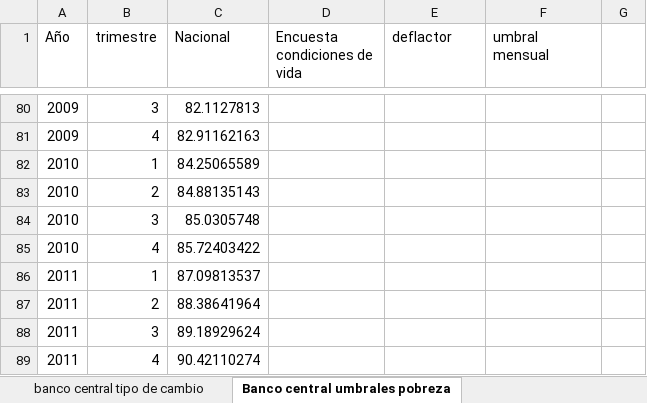
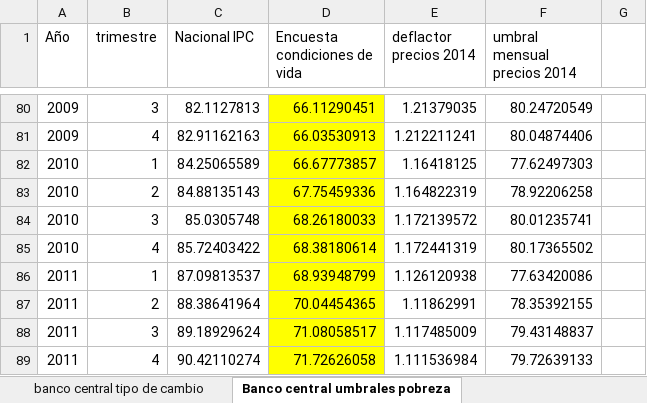
Before and after one commit to oejaramillo/salario-minimo-y-pobreza-Ecuador, an Excel workbook: data_externa.xlsx, sheet Banco central umbrales pobreza, drawn as a sheet; only a part is shown, gaps mark what is left out; values as stored, in another font and other column widths than the file's, no borders; charts and pictures not drawn; the diff covers the shown part only; the diff names each change by its address in the sheet, - before the commit and + after, or states it on an @@ line.

Commit message:
2006 and umbral de pobreza

```diff
--- a/data_externa.xlsx (sheet Banco central umbrales pobreza)
+++ b/data_externa.xlsx (sheet Banco central umbrales pobreza)
-C1: Nacional
+C1: Nacional IPC
-E1: deflactor
+E1: deflactor precios 2014
-F1: umbral mensual
+F1: umbral mensual precios 2014
-D80:D89 fill: none
+D80:D89 fill: #FFFF00
-D80 (Encuesta condiciones de vida): (empty)
+D80 (Encuesta condiciones de vida): 66.11290451
-E80 (deflactor precios 2014): (empty)
+E80 (deflactor precios 2014): 1.21379035
-F80 (umbral mensual precios 2014): (empty)
+F80 (umbral mensual precios 2014): 80.24720549
-D81 (Encuesta condiciones de vida): (empty)
+D81 (Encuesta condiciones de vida): 66.03530913
-E81 (deflactor precios 2014): (empty)
+E81 (deflactor precios 2014): 1.212211241
-F81 (umbral mensual precios 2014): (empty)
+F81 (umbral mensual precios 2014): 80.04874406
-D82 (Encuesta condiciones de vida): (empty)
+D82 (Encuesta condiciones de vida): 66.67773857
-E82 (deflactor precios 2014): (empty)
+E82 (deflactor precios 2014): 1.16418125
-F82 (umbral mensual precios 2014): (empty)
+F82 (umbral mensual precios 2014): 77.62497303
-D83 (Encuesta condiciones de vida): (empty)
+D83 (Encuesta condiciones de vida): 67.75459336
-E83 (deflactor precios 2014): (empty)
+E83 (deflactor precios 2014): 1.164822319
-F83 (umbral mensual precios 2014): (empty)
+F83 (umbral mensual precios 2014): 78.92206258
-D84 (Encuesta condiciones de vida): (empty)
+D84 (Encuesta condiciones de vida): 68.26180033
-E84 (deflactor precios 2014): (empty)
+E84 (deflactor precios 2014): 1.172139572
-F84 (umbral mensual precios 2014): (empty)
+F84 (umbral mensual precios 2014): 80.01235741
-D85 (Encuesta condiciones de vida): (empty)
+D85 (Encuesta condiciones de vida): 68.38180614
-E85 (deflactor precios 2014): (empty)
+E85 (deflactor precios 2014): 1.172441319
-F85 (umbral mensual precios 2014): (empty)
+F85 (umbral mensual precios 2014): 80.17365502
-D86 (Encuesta condiciones de vida): (empty)
+D86 (Encuesta condiciones de vida): 68.93948799
-E86 (deflactor precios 2014): (empty)
+E86 (deflactor precios 2014): 1.126120938
-F86 (umbral mensual precios 2014): (empty)
+F86 (umbral mensual precios 2014): 77.63420086
-D87 (Encuesta condiciones de vida): (empty)
+D87 (Encuesta condiciones de vida): 70.04454365
-E87 (deflactor precios 2014): (empty)
+E87 (deflactor precios 2014): 1.11862991
-F87 (umbral mensual precios 2014): (empty)
+F87 (umbral mensual precios 2014): 78.35392155
-D88 (Encuesta condiciones de vida): (empty)
+D88 (Encuesta condiciones de vida): 71.08058517
-E88 (deflactor precios 2014): (empty)
+E88 (deflactor precios 2014): 1.117485009
-F88 (umbral mensual precios 2014): (empty)
+F88 (umbral mensual precios 2014): 79.43148837
-D89 (Encuesta condiciones de vida): (empty)
+D89 (Encuesta condiciones de vida): 71.72626058
-E89 (deflactor precios 2014): (empty)
+E89 (deflactor precios 2014): 1.111536984
-F89 (umbral mensual precios 2014): (empty)
+F89 (umbral mensual precios 2014): 79.72639133
```
Also changed, not shown: 187 edited cells and cell formats elsewhere in this sheet, sheet datos, charts or pictures, 7 other files.
